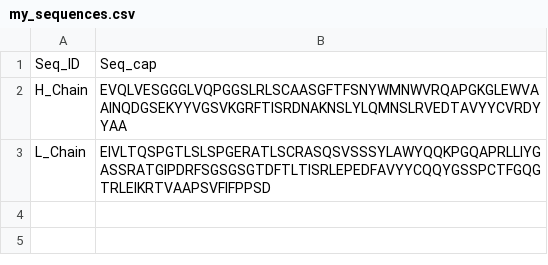
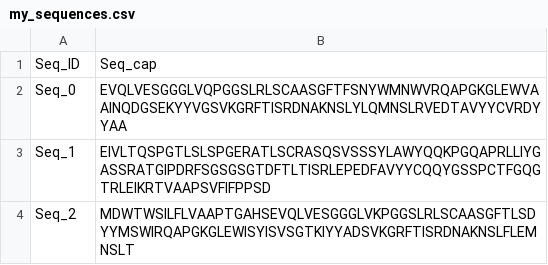
Before and after one commit to PiyachatU/ParaDeep, a CSV file: data/my_sequences.csv, drawn as a sheet; the diff names each change by its address in the sheet, - before the commit and + after, or states it on an @@ line.

Commit message:
Update my_sequences.csv

```diff
--- a/data/my_sequences.csv
+++ b/data/my_sequences.csv
-A2: H_Chain
+A2: Seq_0
-A3: L_Chain
+A3: Seq_1
+row 4: Seq_2 | MDWTWSILFLVAAPTGAHSEVQLVESGGGLVKPGGSLRLSCAASGFTLSDYYMSWIRQAPGKGLEWISYISVSGTKIYYADSVKGRFTISRDNAKNSLFLEMNSLT
```
